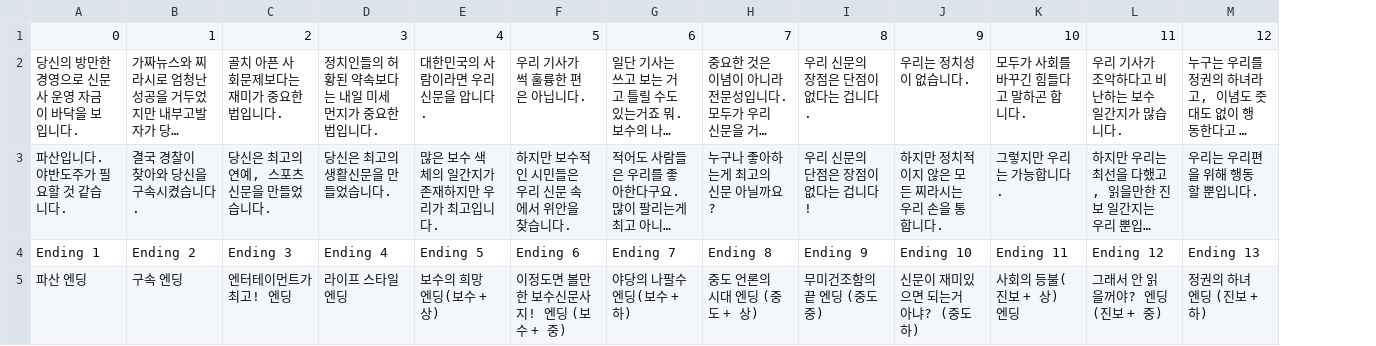
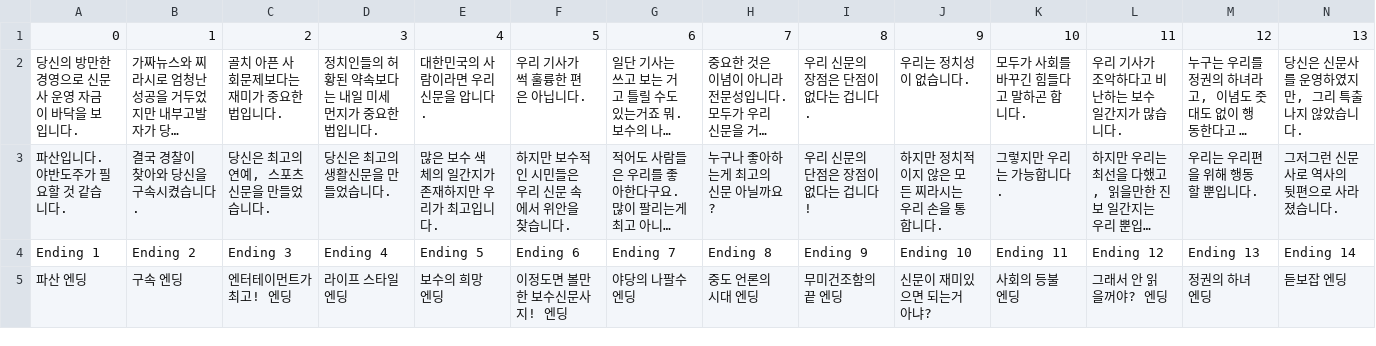
Before and after one commit to haesookim/NEWSIMS, a CSV file: Assets/Resources/EndingText.csv, drawn as a sheet; long unchanged cells end in …; the diff names each change by its address in the sheet, - before the commit and + after, or states it on an @@ line.

```diff
--- a/Assets/Resources/EndingText.csv
+++ b/Assets/Resources/EndingText.csv
+column N, rows 1-5: 13 | 당신은 신문사를 운영하였지만, 그리 특출나지 않았습니다. | 그저그런 신문사로 역사의 뒷편으로 사라졌습니다. | Ending 14 | 듣보잡 엔딩
-E5: 보수의 희망 엔딩(보수 + 상)
+E5: 보수의 희망 엔딩
-F5: 이정도면 볼만한 보수신문사지! 엔딩 (보수 + 중)
+F5: 이정도면 볼만한 보수신문사지! 엔딩
-G5: 야당의 나팔수 엔딩(보수 + 하)
+G5: 야당의 나팔수 엔딩
-H5: 중도 언론의 시대 엔딩 (중도 + 상)
+H5: 중도 언론의 시대 엔딩
-I5: 무미건조함의 끝 엔딩 (중도 중)
+I5: 무미건조함의 끝 엔딩
-J5: 신문이 재미있으면 되는거 아냐? (중도 하)
+J5: 신문이 재미있으면 되는거 아냐?
-K5: 사회의 등불(진보 + 상) 엔딩
+K5: 사회의 등불 엔딩
-L5: 그래서 안 읽을꺼야? 엔딩 (진보 + 중)
+L5: 그래서 안 읽을꺼야? 엔딩
-M5: 정권의 하녀 엔딩 (진보 + 하)
+M5: 정권의 하녀 엔딩
```
Also changed, not shown: 27 other files.
